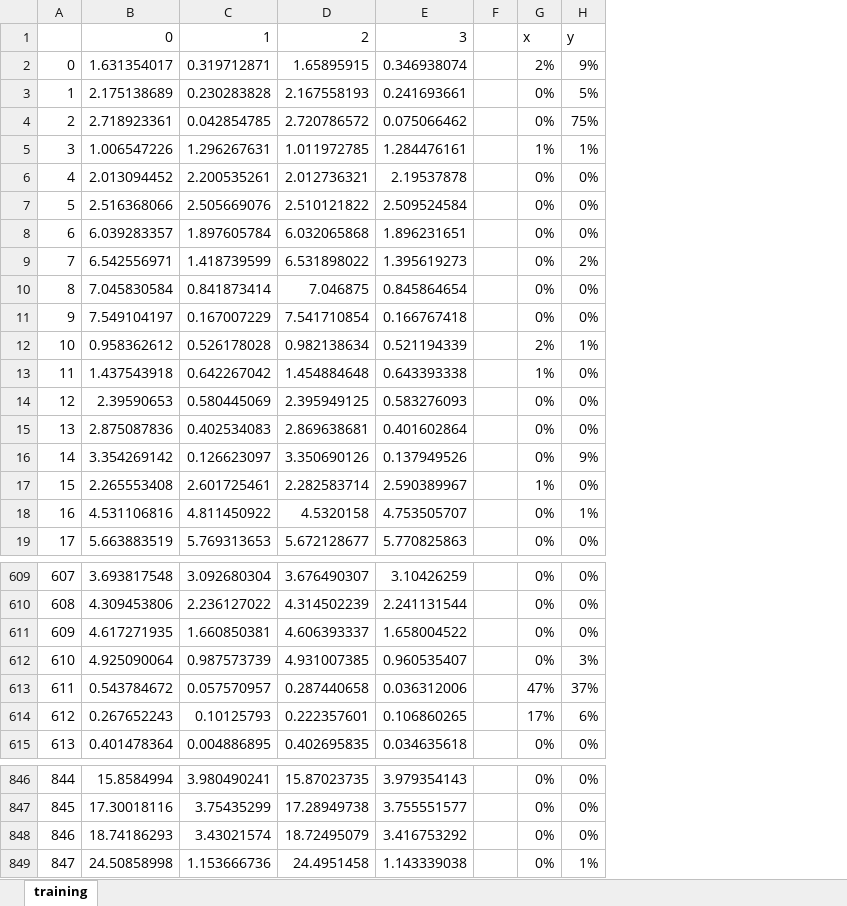
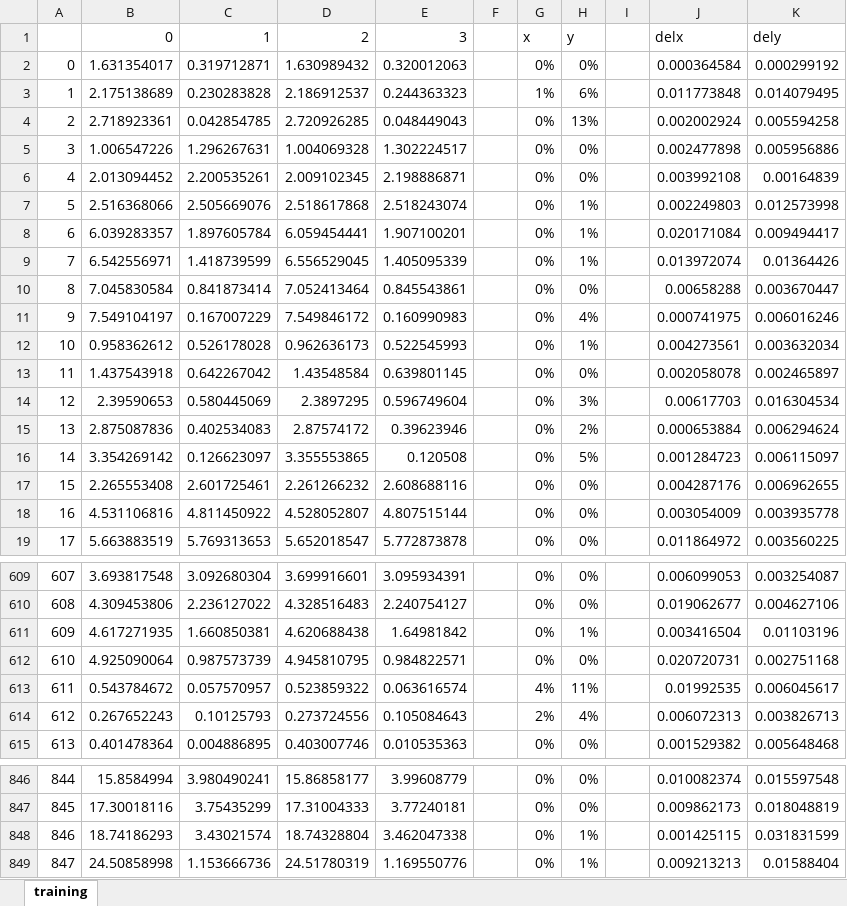
Before and after one commit to gautamgtm/MachineLearning, an Excel workbook: Projectile_Trajectory_Prediction/results/training.xlsx, sheet training, drawn as a sheet; only a part is shown, gaps mark what is left out; values as stored, in another font and other column widths than the file's, no borders; charts and pictures not drawn; removed rows and columns are numbered as before the commit, all else as after; the diff covers the shown part only; the diff names each change by its address in the sheet, - before the commit and + after, or states it on an @@ line.

```diff
--- a/Projectile_Trajectory_Prediction/results/training.xlsx (sheet training)
+++ b/Projectile_Trajectory_Prediction/results/training.xlsx (sheet training)
-column D, rows 1-19: 2 | 1.65895915 | 2.167558193 | 2.720786572 | 1.011972785 | 2.012736321 | 2.510121822 | 6.032065868 | 6.531898022 | 7.046875 | 7.541710854 | 0.982138634 | 1.454884648 | 2.395949125 | 2.869638681 | 3.350690126 | 2.282583714 | 4.5320158 | 5.672128677; rows 609-615: 3.676490307 | 4.314502239 | 4.606393337 | 4.931007385 | 0.287440658 | 0.222357601 | 0.402695835; rows 846-849: 15.87023735 | 17.28949738 | 18.72495079 | 24.4951458
-column E, rows 1-19: 3 | 0.346938074 | 0.241693661 | 0.075066462 | 1.284476161 | 2.19537878 | 2.509524584 | 1.896231651 | 1.395619273 | 0.845864654 | 0.166767418 | 0.521194339 | 0.643393338 | 0.583276093 | 0.401602864 | 0.137949526 | 2.590389967 | 4.753505707 | 5.770825863; rows 609-615: 3.10426259 | 2.241131544 | 1.658004522 | 0.960535407 | 0.036312006 | 0.106860265 | 0.034635618; rows 846-849: 3.979354143 | 3.755551577 | 3.416753292 | 1.143339038
+column D, rows 1-19: 2 | 1.630989432 | 2.186912537 | 2.720926285 | 1.004069328 | 2.009102345 | 2.518617868 | 6.059454441 | 6.556529045 | 7.052413464 | 7.549846172 | 0.962636173 | 1.43548584 | 2.3897295 | 2.87574172 | 3.355553865 | 2.261266232 | 4.528052807 | 5.652018547; rows 609-615: 3.699916601 | 4.328516483 | 4.620688438 | 4.945810795 | 0.523859322 | 0.273724556 | 0.403007746; rows 846-849: 15.86858177 | 17.31004333 | 18.74328804 | 24.51780319
+column E, rows 1-19: 3 | 0.320012063 | 0.244363323 | 0.048449043 | 1.302224517 | 2.198886871 | 2.518243074 | 1.907100201 | 1.405095339 | 0.845543861 | 0.160990983 | 0.522545993 | 0.639801145 | 0.596749604 | 0.39623946 | 0.120508 | 2.608688116 | 4.807515144 | 5.772873878; rows 609-615: 3.095934391 | 2.240754127 | 1.64981842 | 0.984822571 | 0.063616574 | 0.105084643 | 0.010535363; rows 846-849: 3.99608779 | 3.77240181 | 3.462047338 | 1.169550776
+column I, empty
+column J, rows 1-19: delx | 0.000364584 | 0.011773848 | 0.002002924 | 0.002477898 | 0.003992108 | 0.002249803 | 0.020171084 | 0.013972074 | 0.00658288 | 0.000741975 | 0.004273561 | 0.002058078 | 0.00617703 | 0.000653884 | 0.001284723 | 0.004287176 | 0.003054009 | 0.011864972; rows 609-615: 0.006099053 | 0.019062677 | 0.003416504 | 0.020720731 | 0.01992535 | 0.006072313 | 0.001529382; rows 846-849: 0.010082374 | 0.009862173 | 0.001425115 | 0.009213213
+column K, rows 1-19: dely | 0.000299192 | 0.014079495 | 0.005594258 | 0.005956886 | 0.00164839 | 0.012573998 | 0.009494417 | 0.01364426 | 0.003670447 | 0.006016246 | 0.003632034 | 0.002465897 | 0.016304534 | 0.006294624 | 0.006115097 | 0.006962655 | 0.003935778 | 0.003560225; rows 609-615: 0.003254087 | 0.004627106 | 0.01103196 | 0.002751168 | 0.006045617 | 0.003826713 | 0.005648468; rows 846-849: 0.015597548 | 0.018048819 | 0.031831599 | 0.01588404
-G2: 2%
+G2: 0%
-H2: 9%
+H2: 0%
-G3: 0%
+G3: 1%
-H3: 5%
+H3: 6%
-H4: 75%
+H4: 13%
-G5: 1%
+G5: 0%
-H5: 1%
+H5: 0%
-H7:H8: 0%
+H7:H8: 1%
-H9: 2%
+H9: 1%
-H11: 0%
+H11: 4%
-G12: 2%
+G12: 0%
-G13: 1%
+G13: 0%
-H14: 0%
+H14: 3%
-H15: 0%
+H15: 2%
-H16: 9%
+H16: 5%
-G17: 1%
+G17: 0%
-H18: 1%
+H18: 0%
-H611: 0%
+H611: 1%
-H612: 3%
+H612: 0%
-G613: 47%
+G613: 4%
-H613: 37%
+H613: 11%
-G614: 17%
+G614: 2%
-H614: 6%
+H614: 4%
-H848: 0%
+H848: 1%
```
Also changed, not shown: 433 edited cells elsewhere in this sheet, charts or pictures, Projectile_Trajectory_Prediction/results/testing.xlsx, 3 other files.
